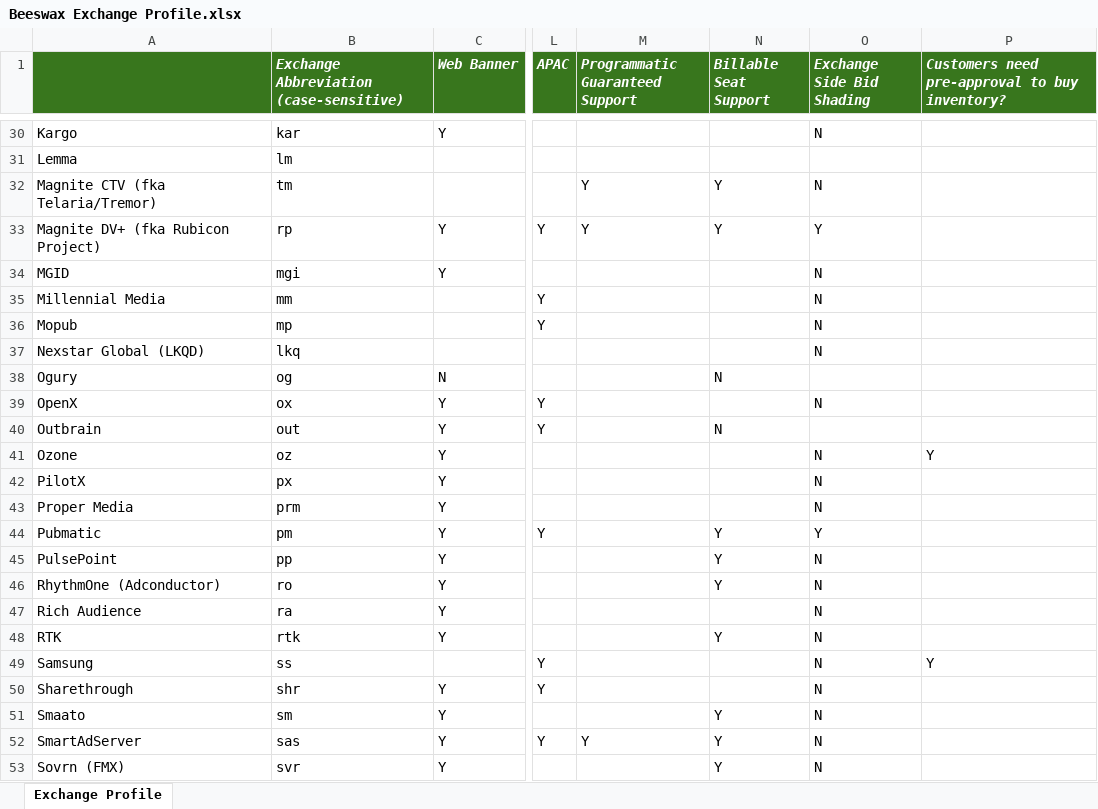
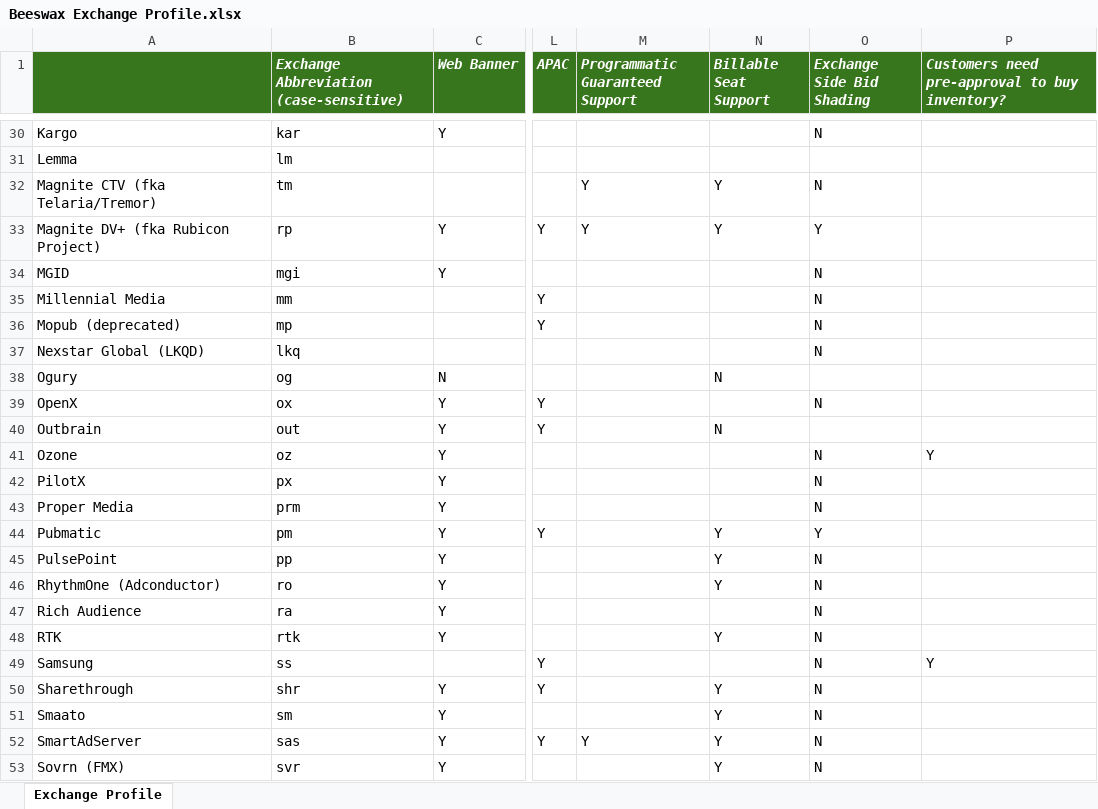
Before and after one commit to BeeswaxIO/beeswax-api, an Excel workbook: beeswax/Beeswax Exchange Profile.xlsx, sheet Exchange Profile, drawn as a sheet; only a part is shown, gaps mark what is left out; values as stored, in another font and other column widths than the file's, no borders; the diff names each change by its address in the sheet, - before the commit and + after, or states it on an @@ line.

Commit message:
Add files via upload
Sharethrough allows customer billable seats
Added deprecated label to Mopub

```diff
--- a/beeswax/Beeswax Exchange Profile.xlsx (sheet Exchange Profile)
+++ b/beeswax/Beeswax Exchange Profile.xlsx (sheet Exchange Profile)
-A36: Mopub
+A36: Mopub (deprecated)
-N50 (Billable Seat Support): (empty)
+N50 (Billable Seat Support): Y
```
